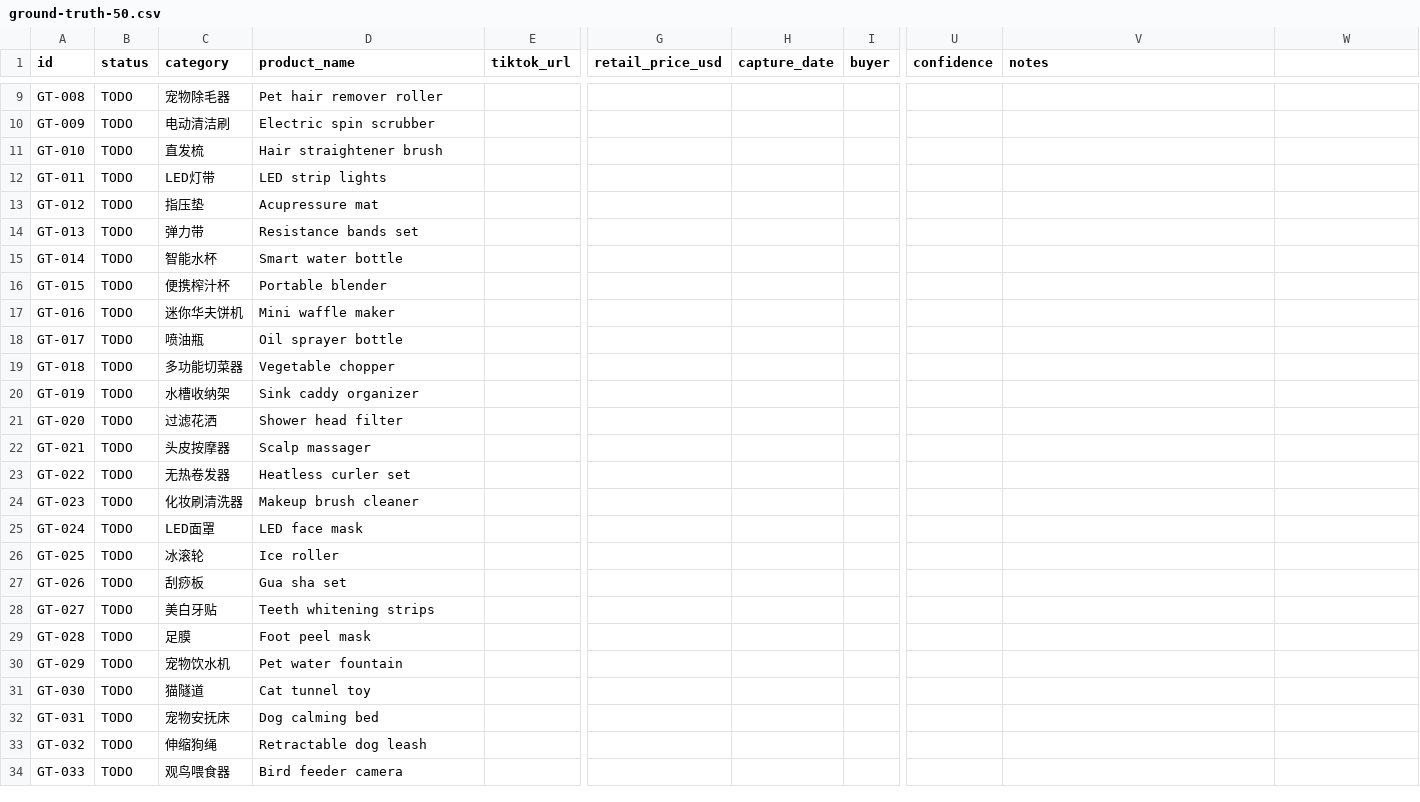
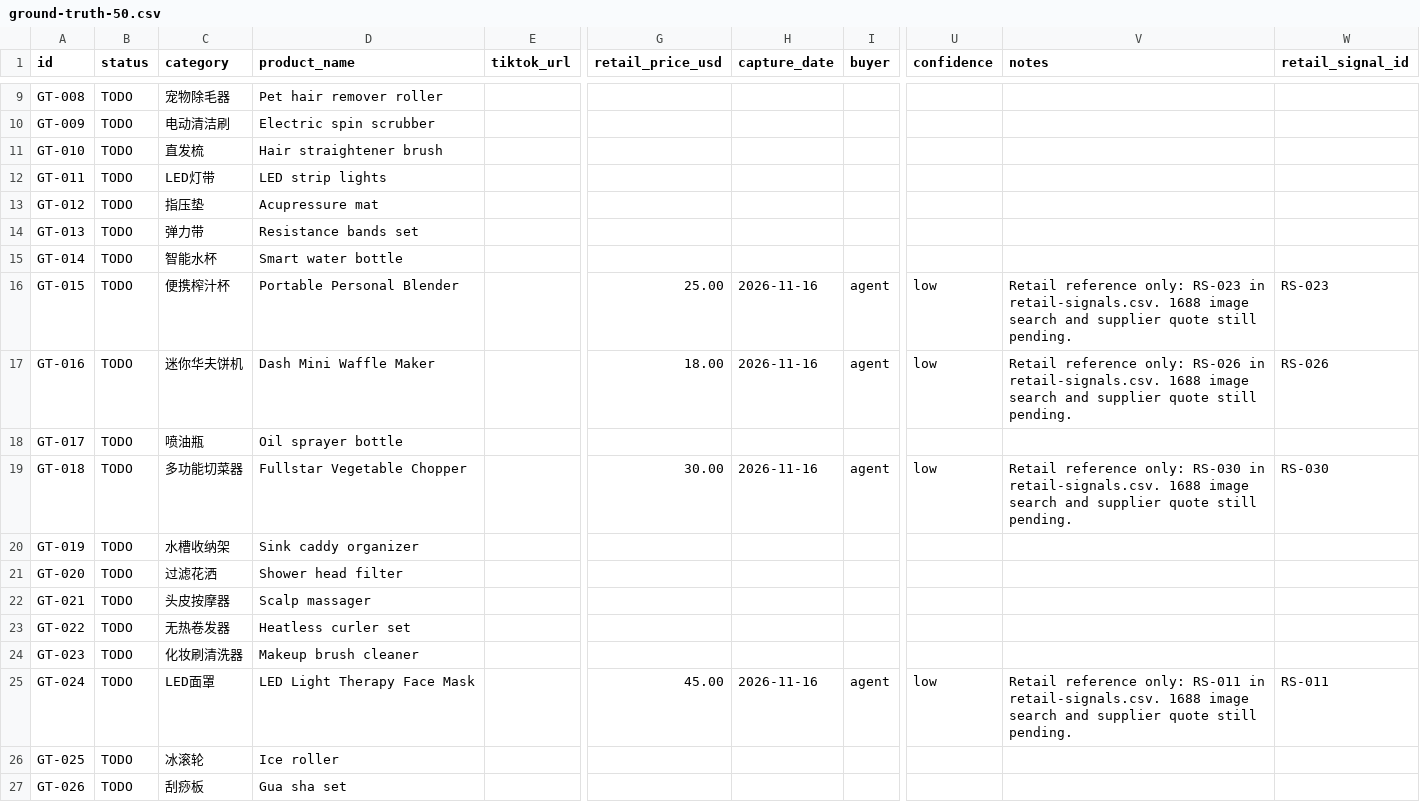
Before and after one commit to yushui2022/Margin-X-Ray, a CSV file: research/ground-truth-50.csv, drawn as a sheet; only a part is shown, gaps mark what is left out; the shorter side is filled out with more unchanged rows; the diff names each change by its address in the sheet, - before the commit and + after, or states it on an @@ line.

Commit message:
research: add 36 public retail signals and collection log

```diff
--- a/research/ground-truth-50.csv
+++ b/research/ground-truth-50.csv
-W1: (empty)
+W1: retail_signal_id
-D16 (product_name): Portable blender
+D16 (product_name): Portable Personal Blender
-G16 (retail_price_usd): (empty)
+G16 (retail_price_usd): 25.00
-H16:H17 (capture_date): (empty)
+H16:H17 (capture_date): 2026-11-16
-I16:I17 (buyer): (empty)
+I16:I17 (buyer): agent
-U16:U17 (confidence): (empty)
+U16:U17 (confidence): low
-V16 (notes): (empty)
+V16 (notes): Retail reference only: RS-023 in retail-signals.csv. 1688 image search and supplier quote still pending.
-W16 (retail_signal_id): (empty)
+W16 (retail_signal_id): RS-023
-D17 (product_name): Mini waffle maker
+D17 (product_name): Dash Mini Waffle Maker
-G17 (retail_price_usd): (empty)
+G17 (retail_price_usd): 18.00
-V17 (notes): (empty)
+V17 (notes): Retail reference only: RS-026 in retail-signals.csv. 1688 image search and supplier quote still pending.
-W17 (retail_signal_id): (empty)
+W17 (retail_signal_id): RS-026
-D19 (product_name): Vegetable chopper
+D19 (product_name): Fullstar Vegetable Chopper
-G19 (retail_price_usd): (empty)
+G19 (retail_price_usd): 30.00
-H19 (capture_date): (empty)
+H19 (capture_date): 2026-11-16
-I19 (buyer): (empty)
+I19 (buyer): agent
-U19 (confidence): (empty)
+U19 (confidence): low
-V19 (notes): (empty)
+V19 (notes): Retail reference only: RS-030 in retail-signals.csv. 1688 image search and supplier quote still pending.
-W19 (retail_signal_id): (empty)
+W19 (retail_signal_id): RS-030
-D25 (product_name): LED face mask
+D25 (product_name): LED Light Therapy Face Mask
-G25 (retail_price_usd): (empty)
+G25 (retail_price_usd): 45.00
-H25 (capture_date): (empty)
+H25 (capture_date): 2026-11-16
-I25 (buyer): (empty)
+I25 (buyer): agent
-U25 (confidence): (empty)
+U25 (confidence): low
-V25 (notes): (empty)
+V25 (notes): Retail reference only: RS-011 in retail-signals.csv. 1688 image search and supplier quote still pending.
-W25 (retail_signal_id): (empty)
+W25 (retail_signal_id): RS-011
```
Also changed, not shown: 3 other files.
